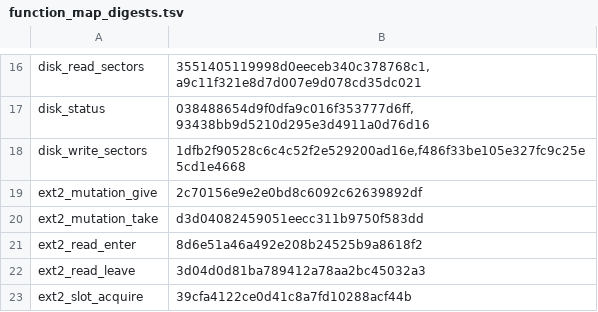
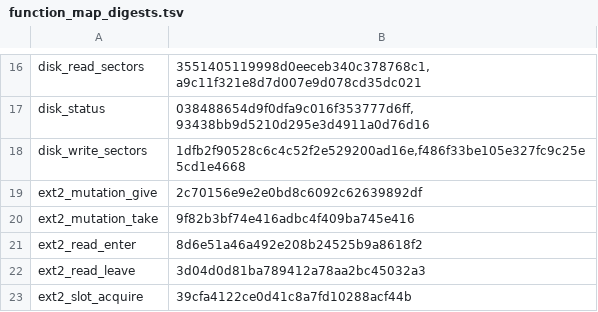
Before and after one commit to takibi-lang/takibi, a TSV file: kernel/models/function_map_digests.tsv, drawn as a sheet; only a part is shown, gaps mark what is left out.

```diff
--- a/kernel/models/function_map_digests.tsv
+++ b/kernel/models/function_map_digests.tsv
@@ -19,3 +19,3 @@ disk_write_sectors	1dfb2f90528c6c4c52f2e529200ad16e,f486f33be105e327fc9c25e5cd1e
 ext2_mutation_give	2c70156e9e2e0bd8c6092c62639892df
-ext2_mutation_take	d3d04082459051eecc311b9750f583dd
+ext2_mutation_take	9f82b3bf74e416adbc4f409ba745e416
 ext2_read_enter	8d6e51a46a492e208b24525b9a8618f2
```
Also changed, not shown: 1 other file.
